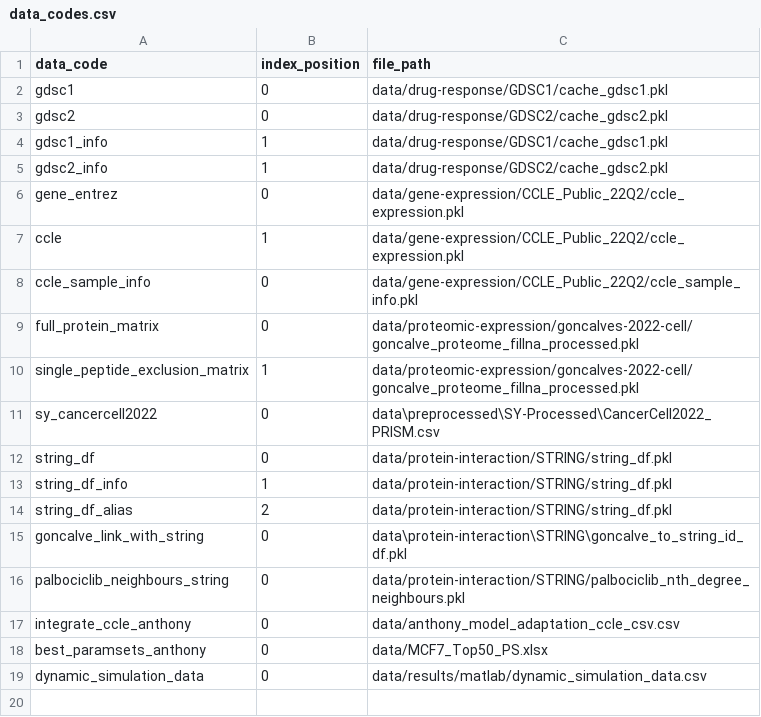
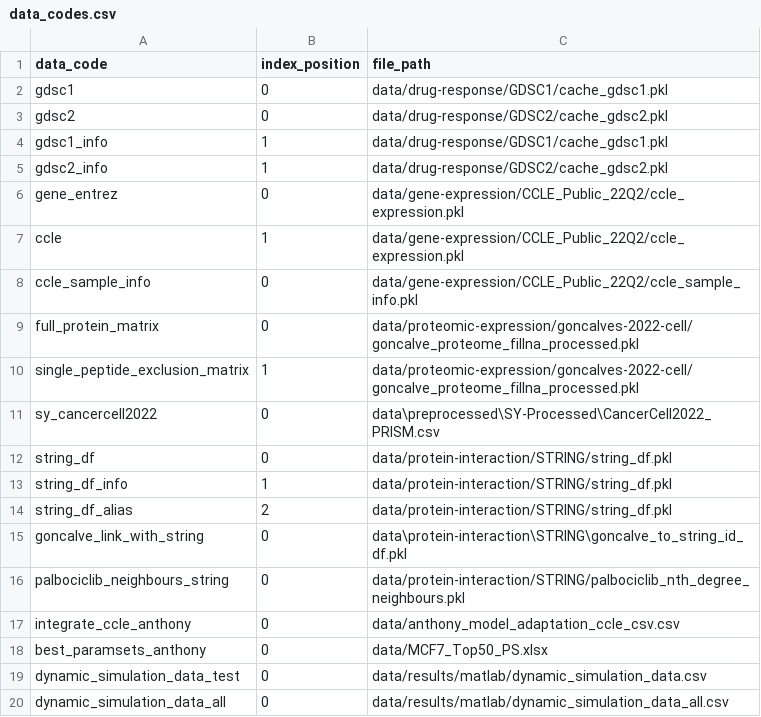
Before and after one commit to AnEvilBurrito/ode-biomarker-project, a CSV file: data_codes.csv, drawn as a sheet.

Commit message:
Update input data code and add new file for all dynamic simulation data

```diff
--- a/data_codes.csv
+++ b/data_codes.csv
@@ -18,2 +18,3 @@ integrate_ccle_anthony,0,data/anthony_model_adaptation_ccle_csv.csv
 best_paramsets_anthony,0,data/MCF7_Top50_PS.xlsx
-dynamic_simulation_data,0,data/results/matlab/dynamic_simulation_data.csv
+dynamic_simulation_data_test,0,data/results/matlab/dynamic_simulation_data.csv
+dynamic_simulation_data_all,0,data/results/matlab/dynamic_simulation_data_all.csv
```
Also changed, not shown: 1 other file.
